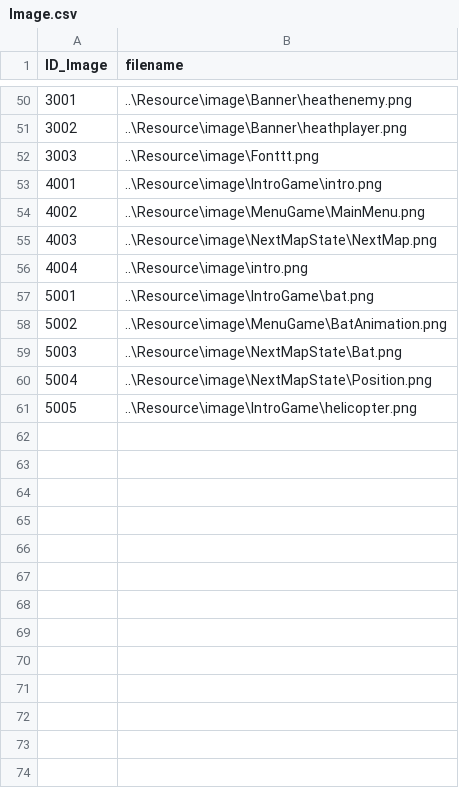
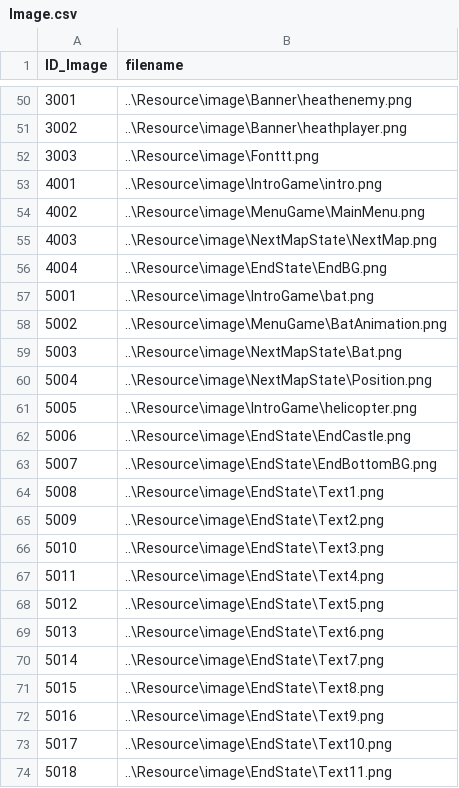
Before and after one commit to doanhtdpl/game-cashtle-vania, a CSV file: GameCashtleVania/Resource/file/Image.csv, drawn as a sheet; only a part is shown, gaps mark what is left out.

Commit message:
Update Ending State ( no sound và chưa gắn sự kiện giết boss cuối chuyển sang Ending State)

```diff
--- a/GameCashtleVania/Resource/file/Image.csv
+++ b/GameCashtleVania/Resource/file/Image.csv
@@ -55,3 +55,3 @@ ID_Image,filename
 4003,..\Resource\image\NextMapState\NextMap.png
-4004,..\Resource\image\intro.png
+4004,..\Resource\image\EndState\EndBG.png
 5001,..\Resource\image\IntroGame\bat.png
@@ -61 +61,14 @@ ID_Image,filename
 5005,..\Resource\image\IntroGame\helicopter.png
+5006,..\Resource\image\EndState\EndCastle.png
+5007,..\Resource\image\EndState\EndBottomBG.png
+5008,..\Resource\image\EndState\Text1.png
+5009,..\Resource\image\EndState\Text2.png
+5010,..\Resource\image\EndState\Text3.png
+5011,..\Resource\image\EndState\Text4.png
+5012,..\Resource\image\EndState\Text5.png
+5013,..\Resource\image\EndState\Text6.png
+5014,..\Resource\image\EndState\Text7.png
+5015,..\Resource\image\EndState\Text8.png
+5016,..\Resource\image\EndState\Text9.png
+5017,..\Resource\image\EndState\Text10.png
+5018,..\Resource\image\EndState\Text11.png
```
Also changed, not shown: 21 other files.
